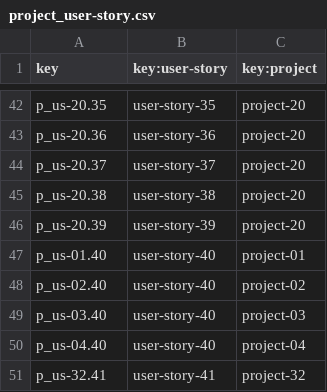
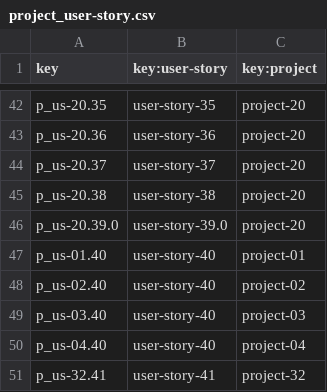
Before and after one commit to rafcasceb/Acme-SF-D04, a CSV file: src/main/webapp/WEB-INF/resources/sample-data/project_user-story.csv, drawn as a sheet; only a part is shown, gaps mark what is left out.

```diff
--- a/src/main/webapp/WEB-INF/resources/sample-data/project_user-story.csv
+++ b/src/main/webapp/WEB-INF/resources/sample-data/project_user-story.csv
@@ -45,3 +45,3 @@ p_us-20.37,user-story-37,project-20
 p_us-20.38,user-story-38,project-20
-p_us-20.39,user-story-39,project-20
+p_us-20.39.0,user-story-39.0,project-20
 p_us-01.40,user-story-40,project-01
```
Also changed, not shown: src/main/webapp/WEB-INF/resources/sample-data/project.csv, src/main/webapp/WEB-INF/resources/sample-data/risk.csv, 1 other file.
